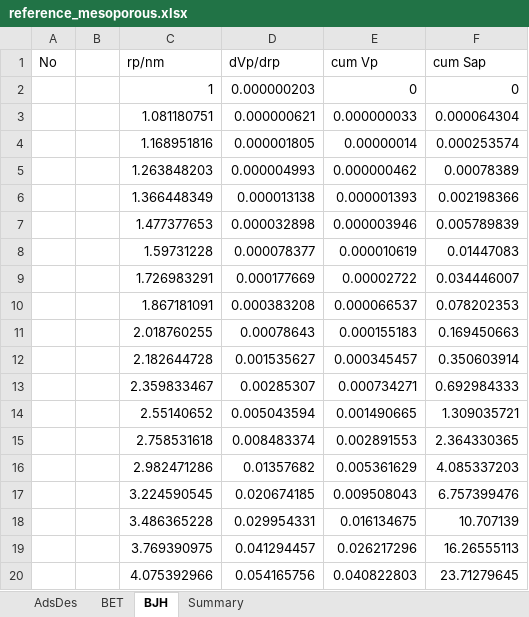
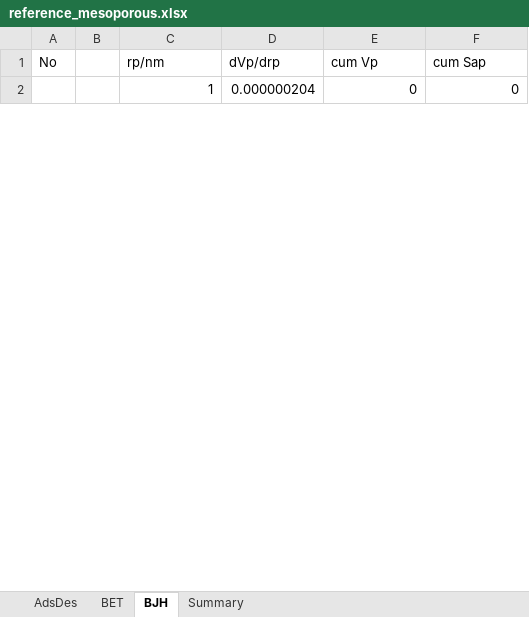
Before and after one commit to Hj1308/BET_analyser, an Excel workbook: examples/reference_mesoporous.xlsx, sheet BJH, drawn as a sheet; only a part is shown; values as stored, in another font and other column widths than the file's, no borders; removed rows and columns are numbered as before the commit, all else as after; the diff covers the shown part only; the diff names each change by its address in the sheet, - before the commit and + after, or states it on an @@ line.

Commit message:
fix: hysteresis shading, label collision, axis limits; close reference loop

```diff
--- a/examples/reference_mesoporous.xlsx (sheet BJH)
+++ b/examples/reference_mesoporous.xlsx (sheet BJH)
-D2 (dVp/drp): 0.000000203
+D2 (dVp/drp): 0.000000204
-row 3:  |  | 1.081180751 | 0.000000621 | 0.000000033 | 0.000064304
-row 4:  |  | 1.168951816 | 0.000001805 | 0.00000014 | 0.000253574
-row 5:  |  | 1.263848203 | 0.000004993 | 0.000000462 | 0.00078389
-row 6:  |  | 1.366448349 | 0.000013138 | 0.000001393 | 0.002198366
-row 7:  |  | 1.477377653 | 0.000032898 | 0.000003946 | 0.005789839
-row 8:  |  | 1.59731228 | 0.000078377 | 0.000010619 | 0.01447083
-row 9:  |  | 1.726983291 | 0.000177669 | 0.00002722 | 0.034446007
-row 10:  |  | 1.867181091 | 0.000383208 | 0.000066537 | 0.078202353
-row 11:  |  | 2.018760255 | 0.00078643 | 0.000155183 | 0.169450663
-row 12:  |  | 2.182644728 | 0.001535627 | 0.000345457 | 0.350603914
-row 13:  |  | 2.359833467 | 0.00285307 | 0.000734271 | 0.692984333
-row 14:  |  | 2.55140652 | 0.005043594 | 0.001490665 | 1.309035721
-row 15:  |  | 2.758531618 | 0.008483374 | 0.002891553 | 2.364330365
-row 16:  |  | 2.982471286 | 0.01357682 | 0.005361629 | 4.085337203
-row 17:  |  | 3.224590545 | 0.020674185 | 0.009508043 | 6.757399476
-row 18:  |  | 3.486365228 | 0.029954331 | 0.016134675 | 10.707139
-row 19:  |  | 3.769390975 | 0.041294457 | 0.026217296 | 16.26555113
-row 20:  |  | 4.075392966 | 0.054165756 | 0.040822803 | 23.71279645
```
Also changed, not shown: 59 added rows and 41 removed rows elsewhere in this sheet, sheet AdsDes, sheet BET, sheet Summary, 5 other files.
